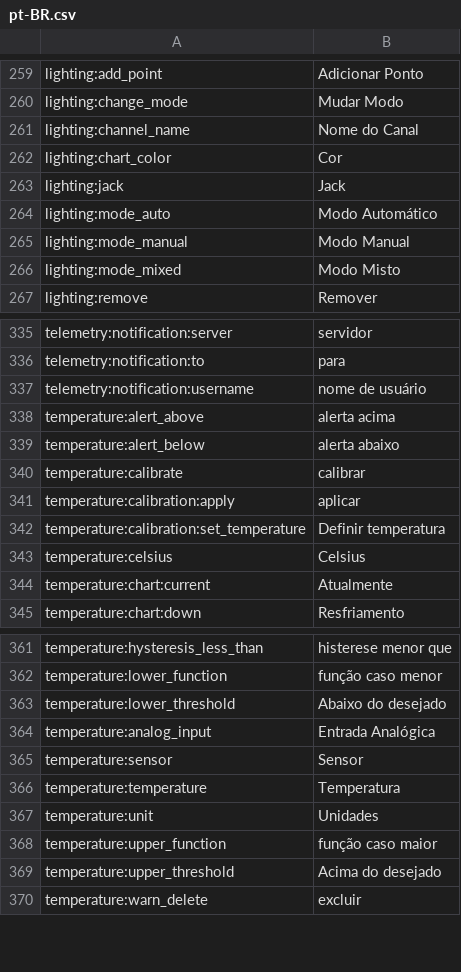
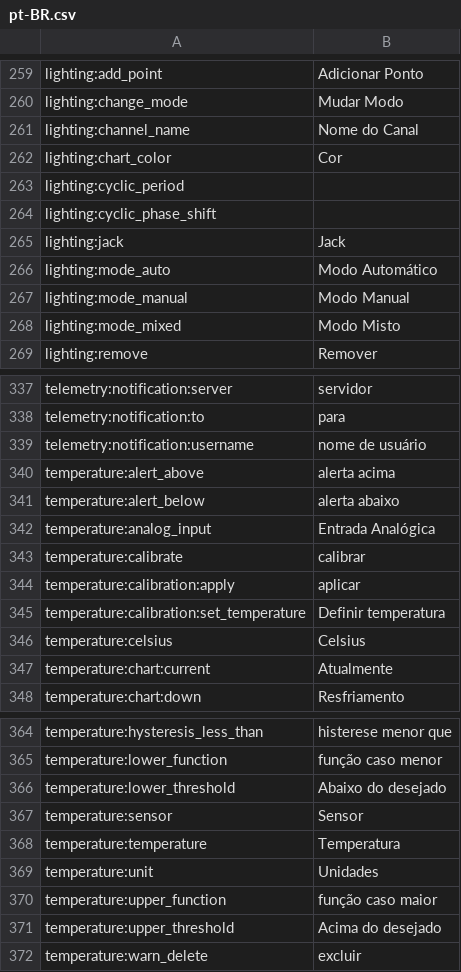
Before and after one commit to reef-pi/reef-pi, a CSV file: front-end/assets/translations/pt-BR.csv, drawn as a sheet; only a part is shown, gaps mark what is left out.

Commit message:
Sync cyclic profile translations after merge

```diff
--- a/front-end/assets/translations/pt-BR.csv
+++ b/front-end/assets/translations/pt-BR.csv
@@ -262,2 +262,4 @@ lighting:channel_name,Nome do Canal
 lighting:chart_color,Cor
+lighting:cyclic_period,
+lighting:cyclic_phase_shift,
 lighting:jack,Jack
@@ -339,2 +341,3 @@ temperature:alert_above,alerta acima
 temperature:alert_below,alerta abaixo
+temperature:analog_input,Entrada Analógica
 temperature:calibrate,calibrar
@@ -363,3 +366,2 @@ temperature:lower_function,função caso menor
 temperature:lower_threshold,Abaixo do desejado
-temperature:analog_input,Entrada Analógica
 temperature:sensor,Sensor
```
